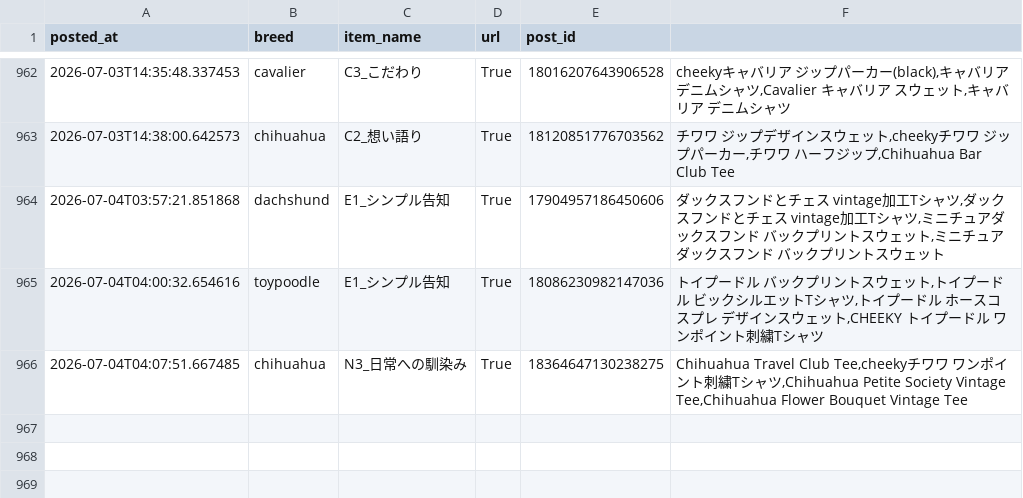
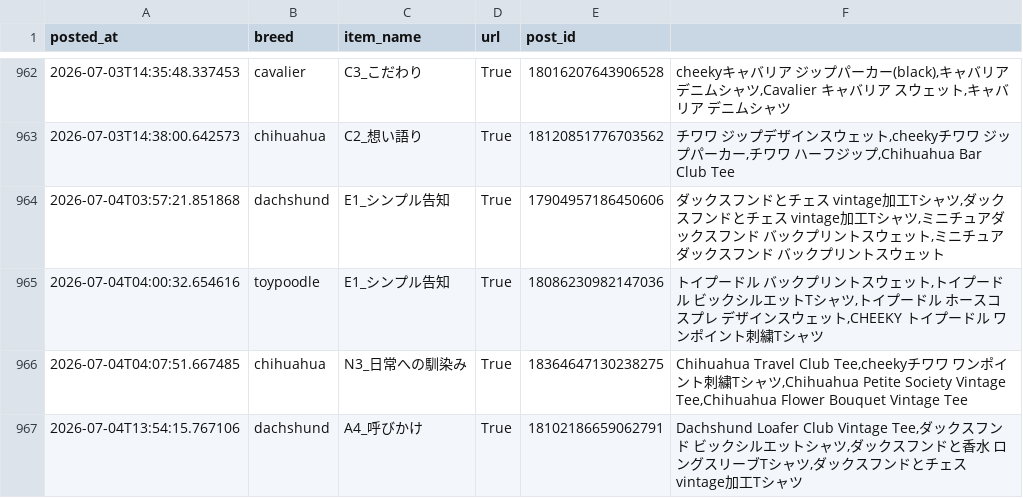
Before and after one commit to takaso123so/dgru-threads, a CSV file: logs/post_log.csv, drawn as a sheet; only a part is shown, gaps mark what is left out; the diff names each change by its address in the sheet, - before the commit and + after, or states it on an @@ line.

```diff
--- a/logs/post_log.csv
+++ b/logs/post_log.csv
+row 967: 2026-07-04T13:54:15.767106 | dachshund | A4_呼びかけ | True | 18102186659062791 | Dachshund Loafer Club Vintage Tee,ダックスフンド ビックシルエットシャツ,ダックスフンドと香水 ロングスリーブTシャツ,ダックスフンドとチェス vintage加工Tシャツ
```
